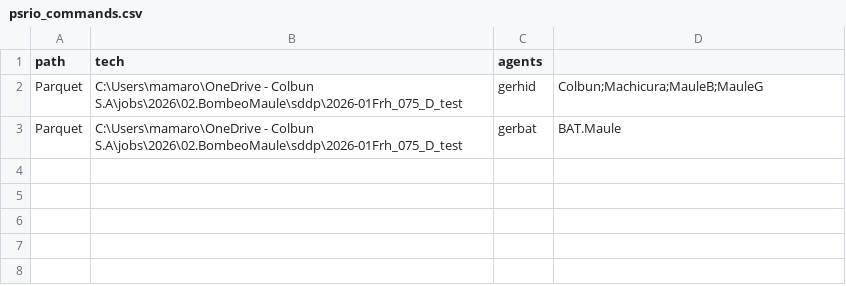
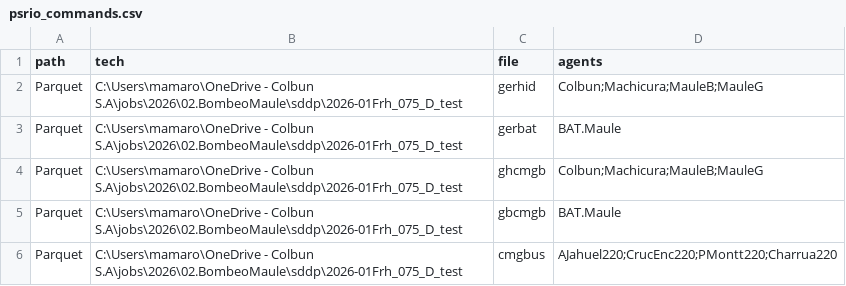
Before and after one commit to mariomoto/salidaSDDP, a CSV file: psrio_commands.csv, drawn as a sheet.

```diff
--- a/psrio_commands.csv
+++ b/psrio_commands.csv
@@ -1,3 +1,6 @@
-path,tech,agents
+path,tech,file,agents
 Parquet,C:\Users\mamaro\OneDrive - Colbun S.A\jobs\2026\02.BombeoMaule\sddp\2026-01Frh_075_D_test,gerhid,Colbun;Machicura;MauleB;MauleG
 Parquet,C:\Users\mamaro\OneDrive - Colbun S.A\jobs\2026\02.BombeoMaule\sddp\2026-01Frh_075_D_test,gerbat,BAT.Maule
+Parquet,C:\Users\mamaro\OneDrive - Colbun S.A\jobs\2026\02.BombeoMaule\sddp\2026-01Frh_075_D_test,ghcmgb,Colbun;Machicura;MauleB;MauleG
+Parquet,C:\Users\mamaro\OneDrive - Colbun S.A\jobs\2026\02.BombeoMaule\sddp\2026-01Frh_075_D_test,gbcmgb,BAT.Maule
+Parquet,C:\Users\mamaro\OneDrive - Colbun S.A\jobs\2026\02.BombeoMaule\sddp\2026-01Frh_075_D_test,cmgbus,AJahuel220;CrucEnc220;PMontt220;Charrua220
```
Also changed, not shown: psrcloud_commands.csv, 2 other files.
